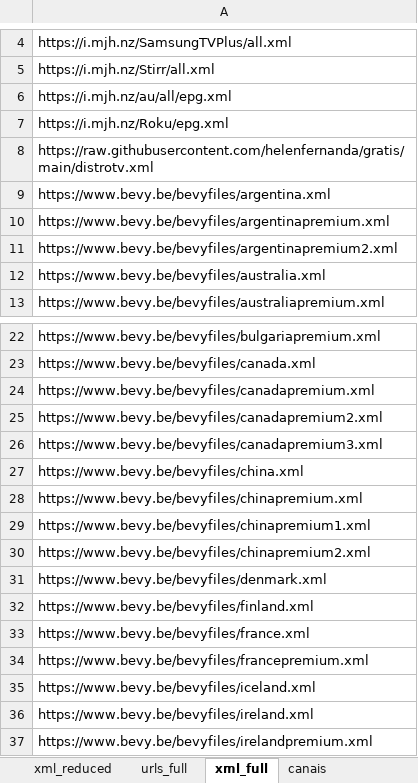
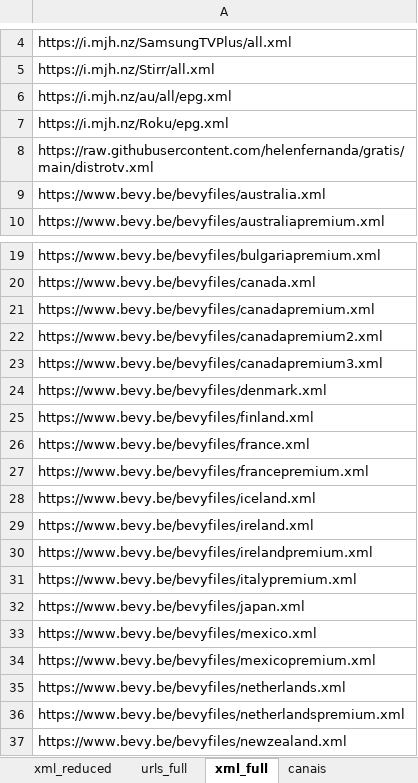
Before and after one commit to tenorioabs/thestreamremainsthesame, an Excel workbook: tsrtsV5_final_full_sem_epg/urls_geral.xlsx, sheet xml_full, drawn as a sheet; only a part is shown, gaps mark what is left out; the shorter side is filled out with more unchanged rows; values as stored, in another font and other column widths than the file's, no borders; the diff names each change by its address in the sheet, - before the commit and + after, or states it on an @@ line.

```diff
--- a/tsrtsV5_final_full_sem_epg/urls_geral.xlsx (sheet xml_full)
+++ b/tsrtsV5_final_full_sem_epg/urls_geral.xlsx (sheet xml_full)
-row 9: https://www.bevy.be/bevyfiles/argentina.xml
-row 10: https://www.bevy.be/bevyfiles/argentinapremium.xml
-row 11: https://www.bevy.be/bevyfiles/argentinapremium2.xml
-row 27: https://www.bevy.be/bevyfiles/china.xml
-row 28: https://www.bevy.be/bevyfiles/chinapremium.xml
-row 29: https://www.bevy.be/bevyfiles/chinapremium1.xml
-row 30: https://www.bevy.be/bevyfiles/chinapremium2.xml
```
Also changed, not shown: 4 other files.
